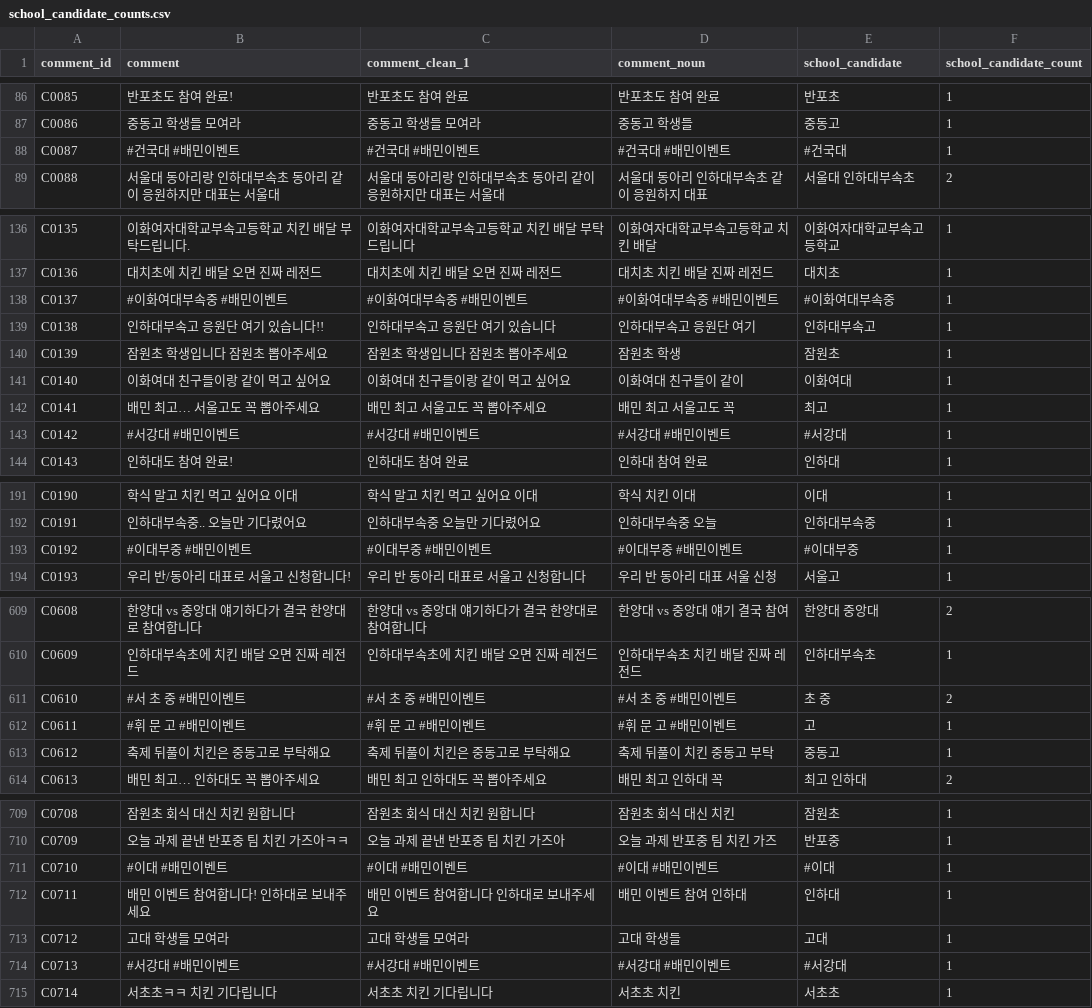
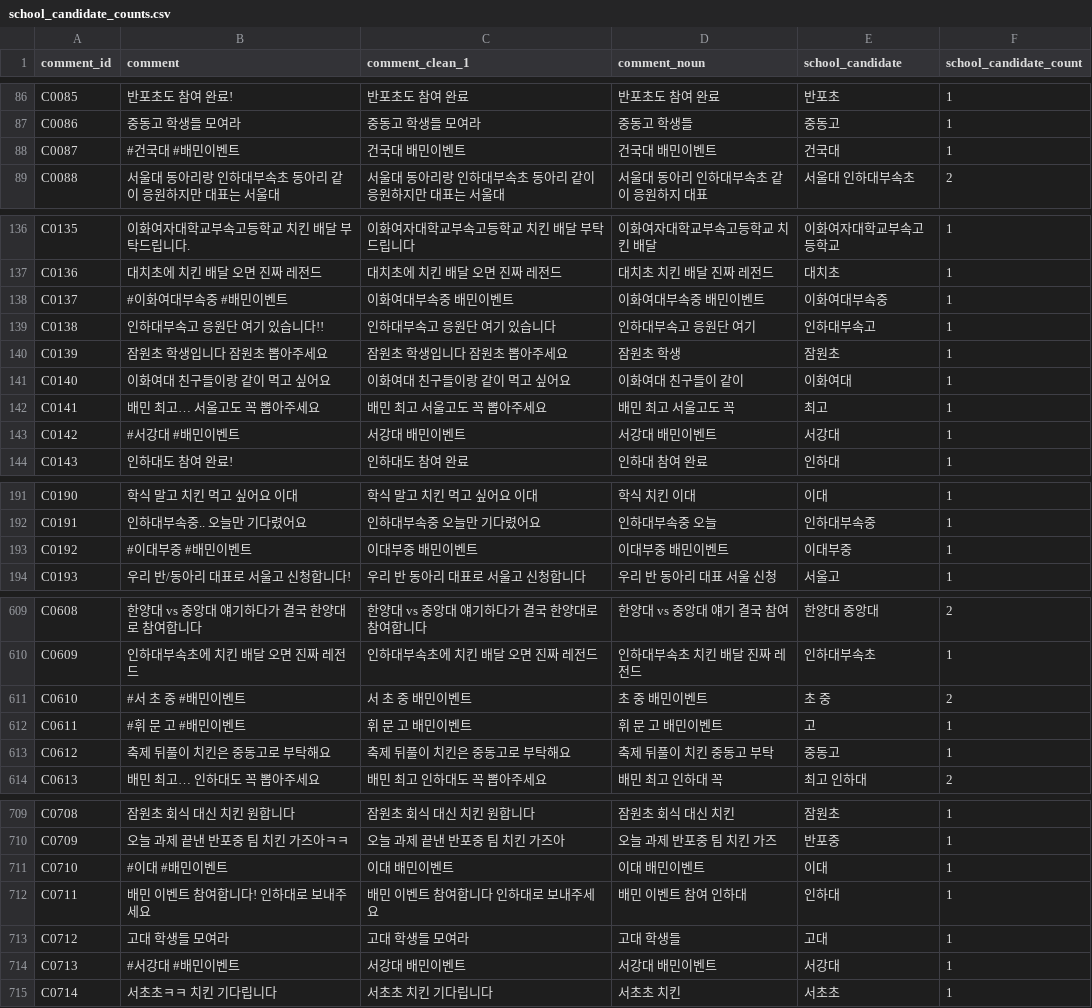
Before and after one commit to imadeit-gyuriPARK/Dongguk_dreampath, a CSV file: data/processed/school_candidate_counts.csv, drawn as a sheet; only a part is shown, gaps mark what is left out; the diff covers the shown part only.

```diff
--- a/data/processed/school_candidate_counts.csv
+++ b/data/processed/school_candidate_counts.csv
@@ -87,3 +87,3 @@ C0085,반포초도 참여 완료!,반포초도 참여 완료,반포초도 참여
 C0086,중동고 학생들 모여라,중동고 학생들 모여라,중동고 학생들,중동고,1
-C0087,#건국대 #배민이벤트,#건국대 #배민이벤트,#건국대 #배민이벤트,#건국대,1
+C0087,#건국대 #배민이벤트,건국대 배민이벤트,건국대 배민이벤트,건국대,1
 C0088,서울대 동아리랑 인하대부속초 동아리 같이 응원하지만 대표는 서울대,서울대 동아리랑 인하대부속초 동아리 같이 응원하지만 대표는 서울대,서울대 동아리 인하대부속초 같이 응원하지 대표,서울대 인하대부속초,2
@@ -137,3 +137,3 @@ C0135,이화여자대학교부속고등학교 치킨 배달 부탁드립니다.,
 C0136,대치초에 치킨 배달 오면 진짜 레전드,대치초에 치킨 배달 오면 진짜 레전드,대치초 치킨 배달 진짜 레전드,대치초,1
-C0137,#이화여대부속중 #배민이벤트,#이화여대부속중 #배민이벤트,#이화여대부속중 #배민이벤트,#이화여대부속중,1
+C0137,#이화여대부속중 #배민이벤트,이화여대부속중 배민이벤트,이화여대부속중 배민이벤트,이화여대부속중,1
 C0138,인하대부속고 응원단 여기 있습니다!!,인하대부속고 응원단 여기 있습니다,인하대부속고 응원단 여기,인하대부속고,1
@@ -142,3 +142,3 @@ C0140,이화여대 친구들이랑 같이 먹고 싶어요,이화여대 친구
 C0141,배민 최고… 서울고도 꼭 뽑아주세요,배민 최고 서울고도 꼭 뽑아주세요,배민 최고 서울고도 꼭,최고,1
-C0142,#서강대 #배민이벤트,#서강대 #배민이벤트,#서강대 #배민이벤트,#서강대,1
+C0142,#서강대 #배민이벤트,서강대 배민이벤트,서강대 배민이벤트,서강대,1
 C0143,인하대도 참여 완료!,인하대도 참여 완료,인하대 참여 완료,인하대,1
@@ -192,3 +192,3 @@ C0190,학식 말고 치킨 먹고 싶어요 이대,학식 말고 치킨 먹고
 C0191,인하대부속중.. 오늘만 기다렸어요,인하대부속중 오늘만 기다렸어요,인하대부속중 오늘,인하대부속중,1
-C0192,#이대부중 #배민이벤트,#이대부중 #배민이벤트,#이대부중 #배민이벤트,#이대부중,1
+C0192,#이대부중 #배민이벤트,이대부중 배민이벤트,이대부중 배민이벤트,이대부중,1
 C0193,우리 반/동아리 대표로 서울고 신청합니다!,우리 반 동아리 대표로 서울고 신청합니다,우리 반 동아리 대표 서울 신청,서울고,1
@@ -610,4 +610,4 @@ C0608,한양대 vs 중앙대 얘기하다가 결국 한양대로 참여합니다
 C0609,인하대부속초에 치킨 배달 오면 진짜 레전드,인하대부속초에 치킨 배달 오면 진짜 레전드,인하대부속초 치킨 배달 진짜 레전드,인하대부속초,1
-C0610,#서 초 중 #배민이벤트,#서 초 중 #배민이벤트,#서 초 중 #배민이벤트,초 중,2
-C0611,#휘 문 고 #배민이벤트,#휘 문 고 #배민이벤트,#휘 문 고 #배민이벤트,고,1
+C0610,#서 초 중 #배민이벤트,서 초 중 배민이벤트,초 중 배민이벤트,초 중,2
+C0611,#휘 문 고 #배민이벤트,휘 문 고 배민이벤트,휘 문 고 배민이벤트,고,1
 C0612,축제 뒤풀이 치킨은 중동고로 부탁해요,축제 뒤풀이 치킨은 중동고로 부탁해요,축제 뒤풀이 치킨 중동고 부탁,중동고,1
@@ -710,6 +710,6 @@ C0708,잠원초 회식 대신 치킨 원합니다,잠원초 회식 대신 치킨
 C0709,오늘 과제 끝낸 반포중 팀 치킨 가즈아ㅋㅋ,오늘 과제 끝낸 반포중 팀 치킨 가즈아,오늘 과제 반포중 팀 치킨 가즈,반포중,1
-C0710,#이대 #배민이벤트,#이대 #배민이벤트,#이대 #배민이벤트,#이대,1
+C0710,#이대 #배민이벤트,이대 배민이벤트,이대 배민이벤트,이대,1
 C0711,배민 이벤트 참여합니다! 인하대로 보내주세요,배민 이벤트 참여합니다 인하대로 보내주세요,배민 이벤트 참여 인하대,인하대,1
 C0712,고대 학생들 모여라,고대 학생들 모여라,고대 학생들,고대,1
-C0713,#서강대 #배민이벤트,#서강대 #배민이벤트,#서강대 #배민이벤트,#서강대,1
+C0713,#서강대 #배민이벤트,서강대 배민이벤트,서강대 배민이벤트,서강대,1
 C0714,서초초ㅋㅋ 치킨 기다립니다,서초초 치킨 기다립니다,서초초 치킨,서초초,1
```
Also changed, not shown: 41 edited cells elsewhere in this file, data/processed/preprocessing.csv, 11 other files.
